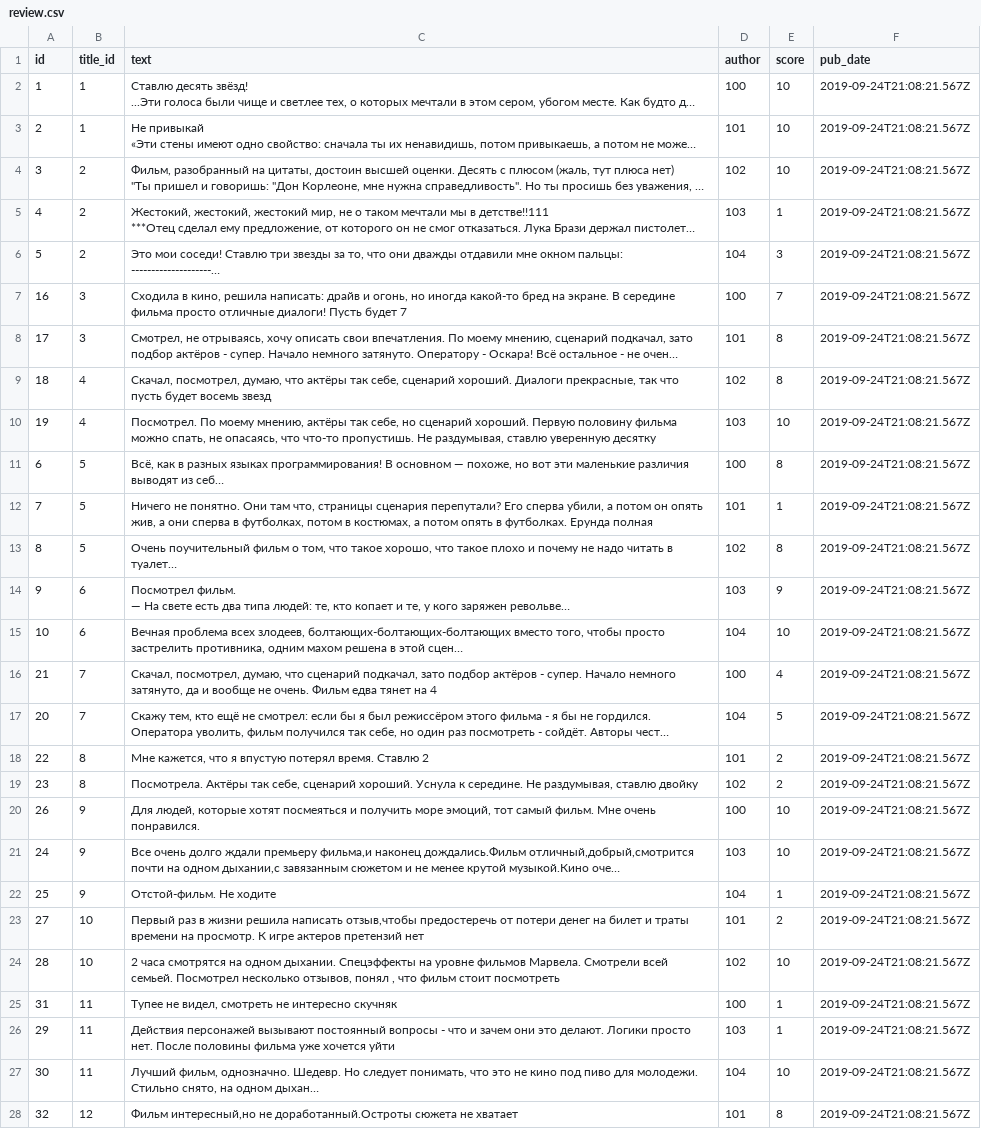
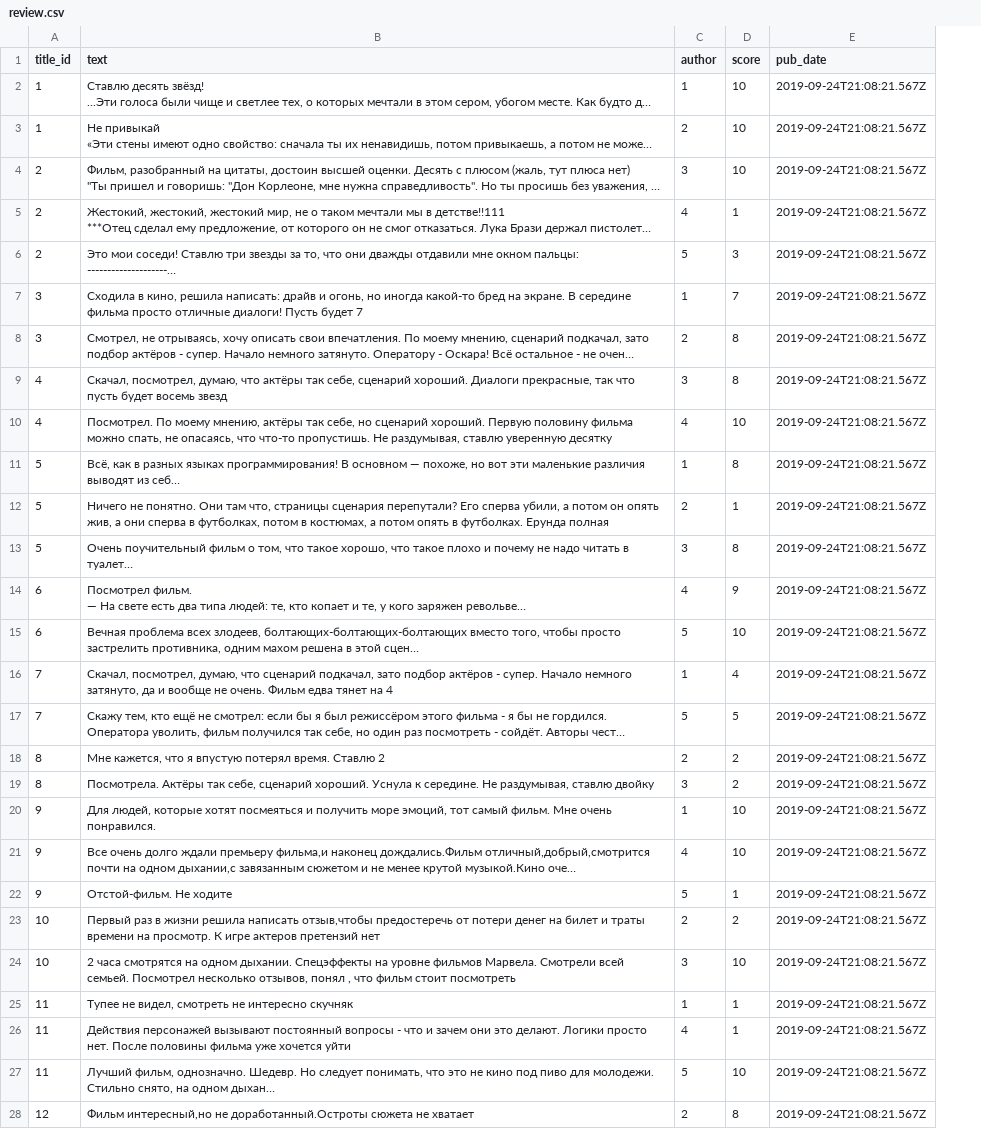
Before and after one commit to LHLHLHE/OpinioSync-API, a CSV file: review_db/static/data/review.csv, drawn as a sheet; only a part is shown; long unchanged cells end in …; removed rows and columns are numbered as before the commit, all else as after; the diff covers the shown part only; the diff names each change by its address in the sheet, - before the commit and + after, or states it on an @@ line.

```diff
--- a/review_db/static/data/review.csv
+++ b/review_db/static/data/review.csv
-column A (id), rows 2-28: 1 | 2 | 3 | 4 | 5 | 16 | 17 | 18 | 19 | 6 | 7 | 8 | 9 | 10 | 21 | 20 | 22 | 23 | 26 | 24 | 25 | 27 | 28 | 31 | 29 | 30 | 32
-C2 (author): 100
+C2 (author): 1
-C3 (author): 101
+C3 (author): 2
-C4 (author): 102
+C4 (author): 3
-C5 (author): 103
+C5 (author): 4
-C6 (author): 104
+C6 (author): 5
-C7 (author): 100
+C7 (author): 1
-C8 (author): 101
+C8 (author): 2
-C9 (author): 102
+C9 (author): 3
-C10 (author): 103
+C10 (author): 4
-C11 (author): 100
+C11 (author): 1
-C12 (author): 101
+C12 (author): 2
-C13 (author): 102
+C13 (author): 3
-C14 (author): 103
+C14 (author): 4
-C15 (author): 104
+C15 (author): 5
-C16 (author): 100
+C16 (author): 1
-C17 (author): 104
+C17 (author): 5
-C18 (author): 101
+C18 (author): 2
-C19 (author): 102
+C19 (author): 3
-C20 (author): 100
+C20 (author): 1
-C21 (author): 103
+C21 (author): 4
-C22 (author): 104
+C22 (author): 5
-C23 (author): 101
+C23 (author): 2
-C24 (author): 102
+C24 (author): 3
-C25 (author): 100
+C25 (author): 1
-C26 (author): 103
+C26 (author): 4
-C27 (author): 104
+C27 (author): 5
-C28 (author): 101
+C28 (author): 2
```
Also changed, not shown: 45 edited cells elsewhere in this file, review_db/static/data/genre.csv, review_db/static/data/genre_title.csv, 33 other files.
